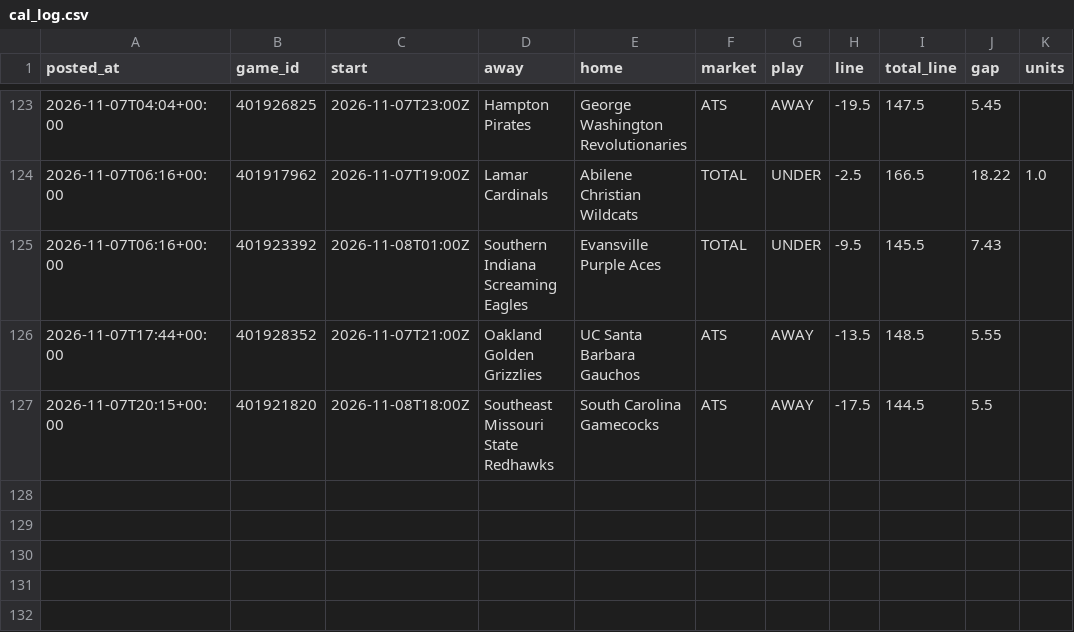
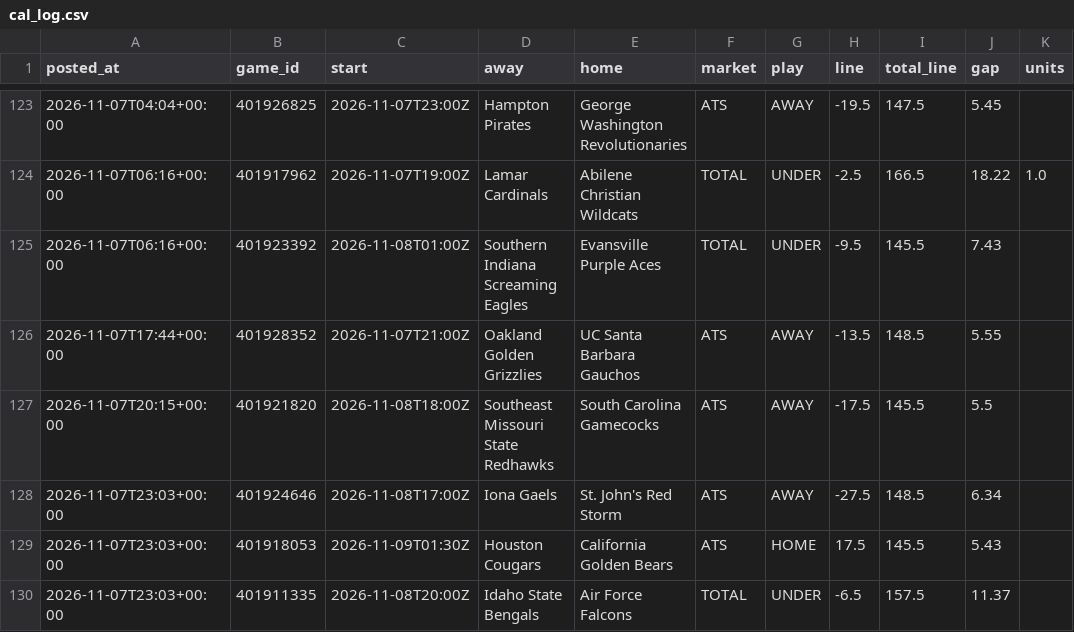
Before and after one commit to patjennings96-ctrl/ncaab-edge-board, a CSV file: data/history/cal_log.csv, drawn as a sheet; only a part is shown, gaps mark what is left out.

```diff
--- a/data/history/cal_log.csv
+++ b/data/history/cal_log.csv
@@ -126,2 +126,5 @@ posted_at,game_id,start,away,home,market,play,line,total_line,gap,units
 2026-11-07T17:44+00:00,401928352,2026-11-07T21:00Z,Oakland Golden Grizzlies,UC Santa Barbara Gauchos,ATS,AWAY,-13.5,148.5,5.55,
-2026-11-07T20:15+00:00,401921820,2026-11-08T18:00Z,Southeast Missouri State Redhawks,South Carolina Gamecocks,ATS,AWAY,-17.5,144.5,5.5,
+2026-11-07T20:15+00:00,401921820,2026-11-08T18:00Z,Southeast Missouri State Redhawks,South Carolina Gamecocks,ATS,AWAY,-17.5,145.5,5.5,
+2026-11-07T23:03+00:00,401924646,2026-11-08T17:00Z,Iona Gaels,St. John's Red Storm,ATS,AWAY,-27.5,148.5,6.34,
+2026-11-07T23:03+00:00,401918053,2026-11-09T01:30Z,Houston Cougars,California Golden Bears,ATS,HOME,17.5,145.5,5.43,
+2026-11-07T23:03+00:00,401911335,2026-11-08T20:00Z,Idaho State Bengals,Air Force Falcons,TOTAL,UNDER,-6.5,157.5,11.37,
```
Also changed, not shown: data/history/card_log.csv, data/history/odds_snapshots.csv, 6 other files.
